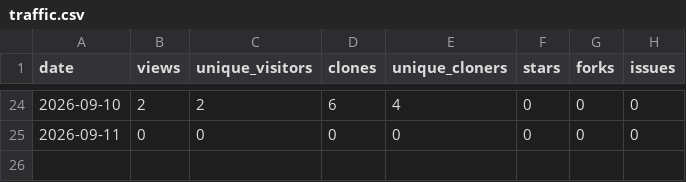
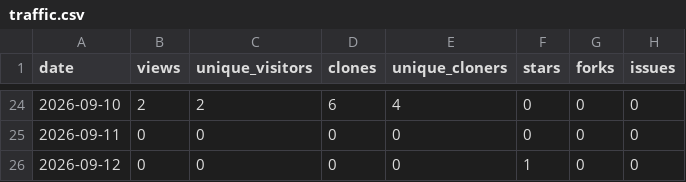
Before and after one commit to 1507078/openwrt-one-skills, a CSV file: tracking/traffic.csv, drawn as a sheet; only a part is shown, gaps mark what is left out.

```diff
--- a/tracking/traffic.csv
+++ b/tracking/traffic.csv
@@ -25 +25,2 @@ date,views,unique_visitors,clones,unique_cloners,stars,forks,issues
 2026-09-11,0,0,0,0,0,0,0
+2026-09-12,0,0,0,0,1,0,0
```
